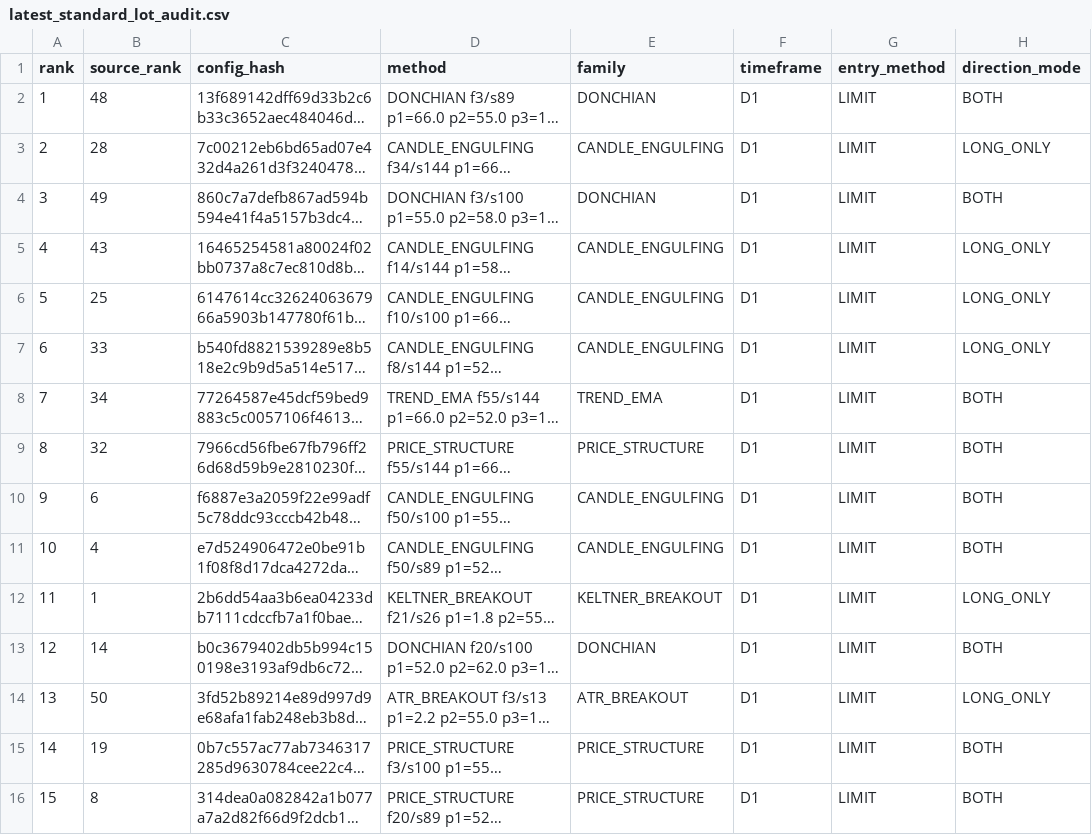
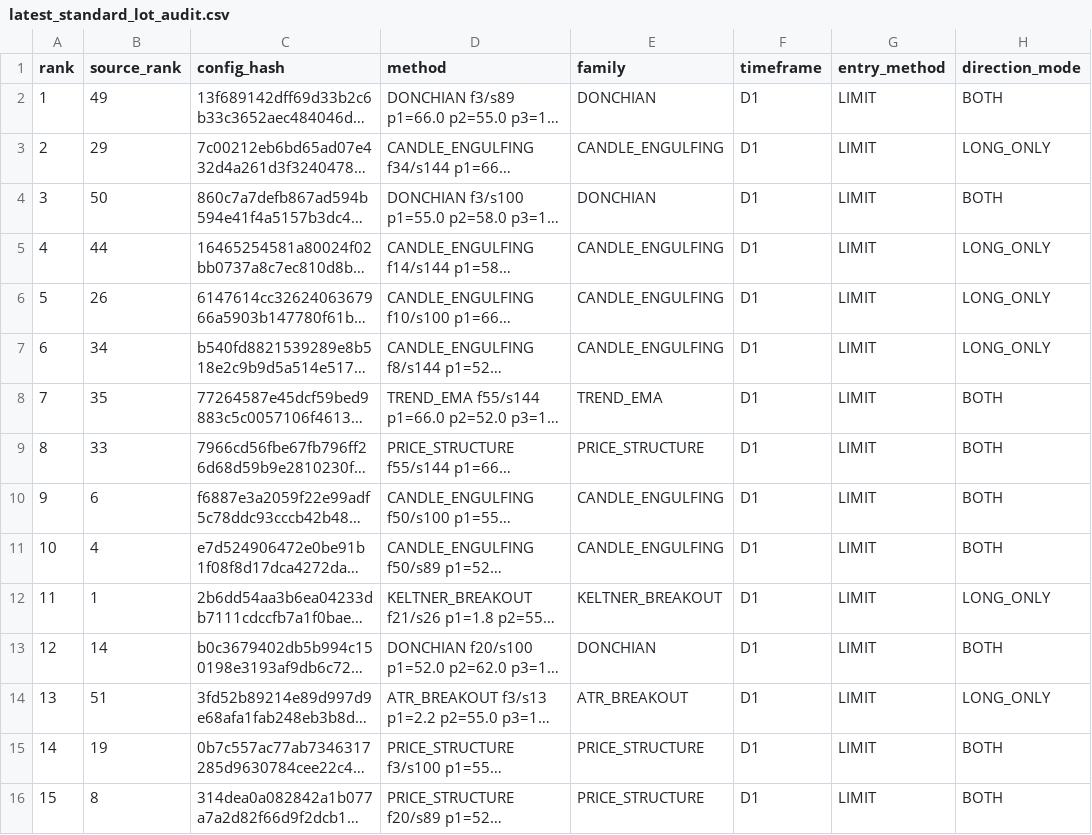
Before and after one commit to copytolive/rwa, a CSV file: backtest/gold24/runtime_mt5_lot/latest_standard_lot_audit.csv, drawn as a sheet; only a part is shown; long unchanged cells end in …; the diff covers the shown part only; the diff names each change by its address in the sheet, - before the commit and + after, or states it on an @@ line.

Commit message:
chore(gold24): publish Entry100 USD20k full real metrics [skip ci]

```diff
--- a/backtest/gold24/runtime_mt5_lot/latest_standard_lot_audit.csv
+++ b/backtest/gold24/runtime_mt5_lot/latest_standard_lot_audit.csv
-B2 (source_rank): 48
+B2 (source_rank): 49
-B3 (source_rank): 28
+B3 (source_rank): 29
-B4 (source_rank): 49
+B4 (source_rank): 50
-B5 (source_rank): 43
+B5 (source_rank): 44
-B6 (source_rank): 25
+B6 (source_rank): 26
-B7 (source_rank): 33
+B7 (source_rank): 34
-B8 (source_rank): 34
+B8 (source_rank): 35
-B9 (source_rank): 32
+B9 (source_rank): 33
-B14 (source_rank): 50
+B14 (source_rank): 51
```
Also changed, not shown: 1 added row, 18 edited cells and row numbers in column A elsewhere in this file, backtest/gold24/runtime_mt5_lot/latest_entry100_net20000_standard_lot.csv, 2 other files.
